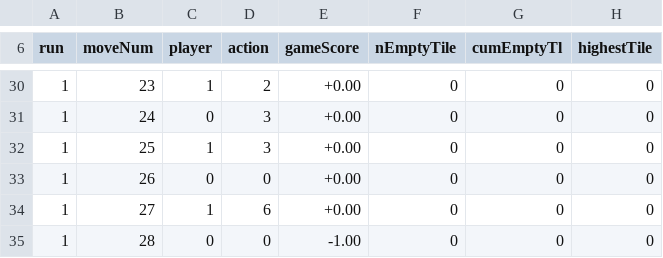
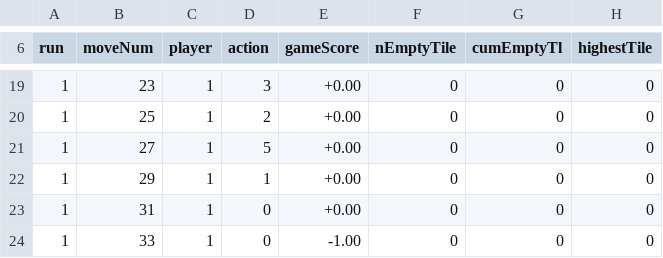
Before and after one commit to WolfgangKonen/GBG, a CSV file: agents/ConnectFour/csv/playStats.csv, drawn as a sheet; only a part is shown, gaps mark what is left out; the diff covers the shown part only.

```diff
--- a/agents/ConnectFour/csv/playStats.csv
+++ b/agents/ConnectFour/csv/playStats.csv
@@ -30,6 +19,6 @@ run, moveNum, player, action, gameScore, nEmptyTile, cumEmptyTl, highestTile
-1, 23, 1, 2, +0.00, 0, 0, 0
-1, 24, 0, 3, +0.00, 0, 0, 0
-1, 25, 1, 3, +0.00, 0, 0, 0
-1, 26, 0, 0, +0.00, 0, 0, 0
-1, 27, 1, 6, +0.00, 0, 0, 0
-1, 28, 0, 0, -1.00, 0, 0, 0
+1, 23, 1, 3, +0.00, 0, 0, 0
+1, 25, 1, 2, +0.00, 0, 0, 0
+1, 27, 1, 5, +0.00, 0, 0, 0
+1, 29, 1, 1, +0.00, 0, 0, 0
+1, 31, 1, 0, +0.00, 0, 0, 0
+1, 33, 1, 0, -1.00, 0, 0, 0
```
Also changed, not shown: 1 added row, 12 removed rows and 9 edited cells elsewhere in this file, agents/Othello/csv/playStats.csv, 7 other files.
